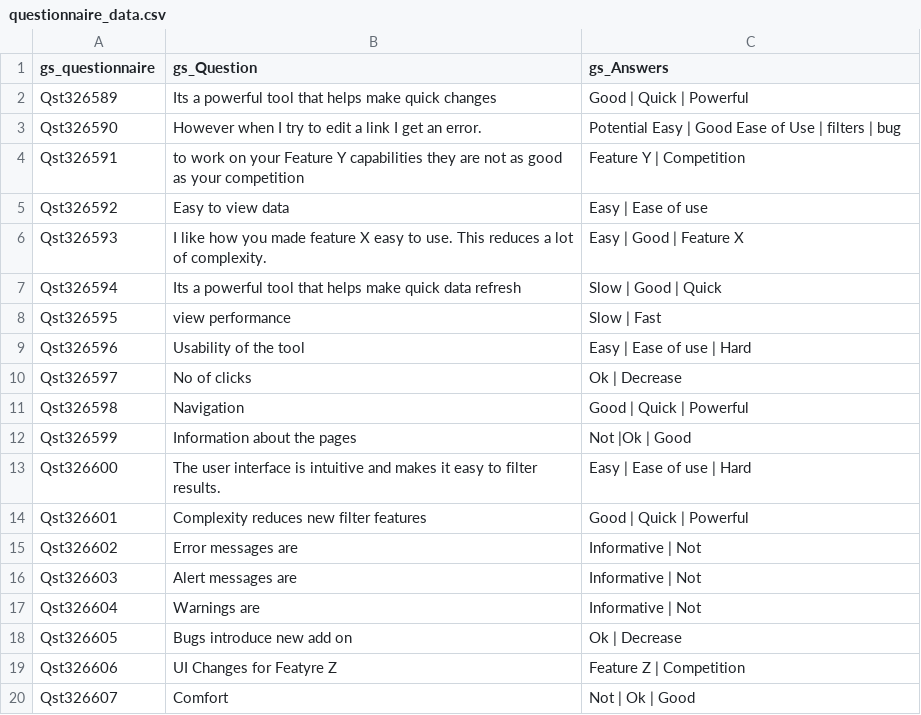
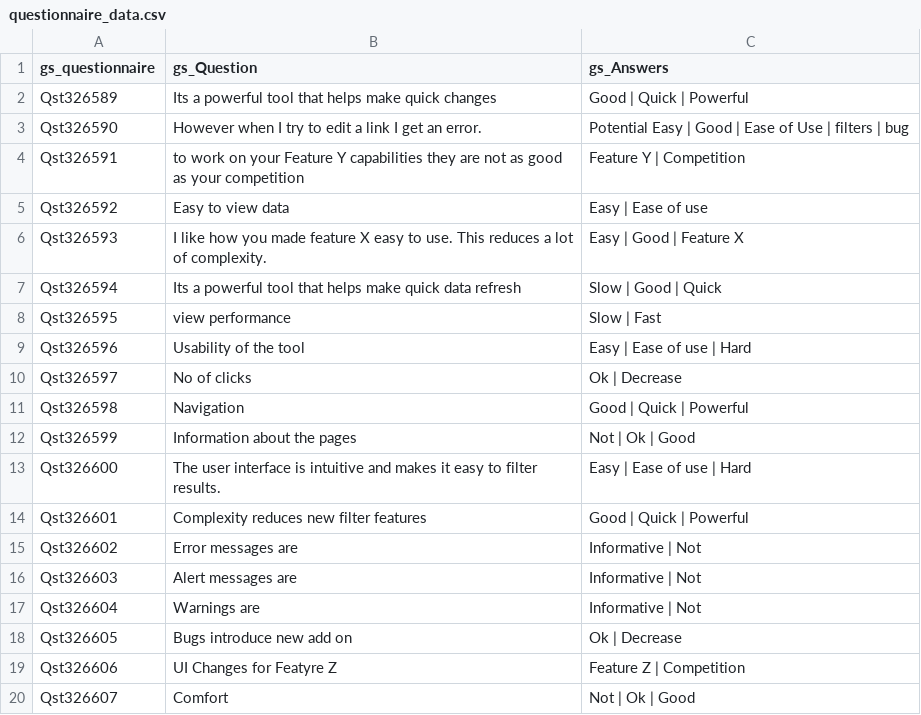
Before and after one commit to gsakthi/PowerPlatformSamples, a CSV file: questionnaire_data.csv, drawn as a sheet.

Commit message:
changes

```diff
--- a/questionnaire_data.csv
+++ b/questionnaire_data.csv
@@ -2,3 +2,3 @@ gs_questionnaire,gs_Question,gs_Answers
 Qst326589,Its a powerful tool that helps make quick changes,Good | Quick | Powerful
-Qst326590,However when I try to edit a link I get an error.,Potential  Easy | Good Ease of Use | filters | bug
+Qst326590,However when I try to edit a link I get an error.,Potential  Easy | Good | Ease of Use | filters | bug
 Qst326591,to work on your Feature Y capabilities they are not as good as your competition,Feature Y | Competition
@@ -11,3 +11,3 @@ Qst326597,No of clicks,Ok | Decrease
 Qst326598,Navigation,Good | Quick | Powerful
-Qst326599,Information about the pages,Not |Ok | Good
+Qst326599,Information about the pages,Not | Ok | Good
 Qst326600,The user interface is intuitive and makes it easy to filter results. ,Easy | Ease of use | Hard
```
